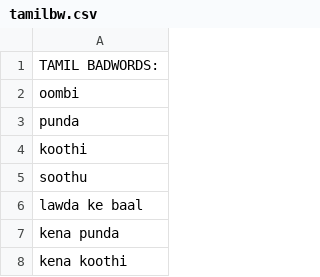
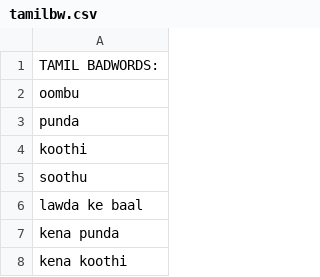
Before and after one commit to SriJeyakanth/SentiVerse-AI, a CSV file: tamilbw.csv, drawn as a sheet; only a part is shown.

Commit message:
Update tamilbw.csv

```diff
--- a/tamilbw.csv
+++ b/tamilbw.csv
@@ -1,3 +1,3 @@
 TAMIL BADWORDS:
-oombi
+oombu
 punda
```
